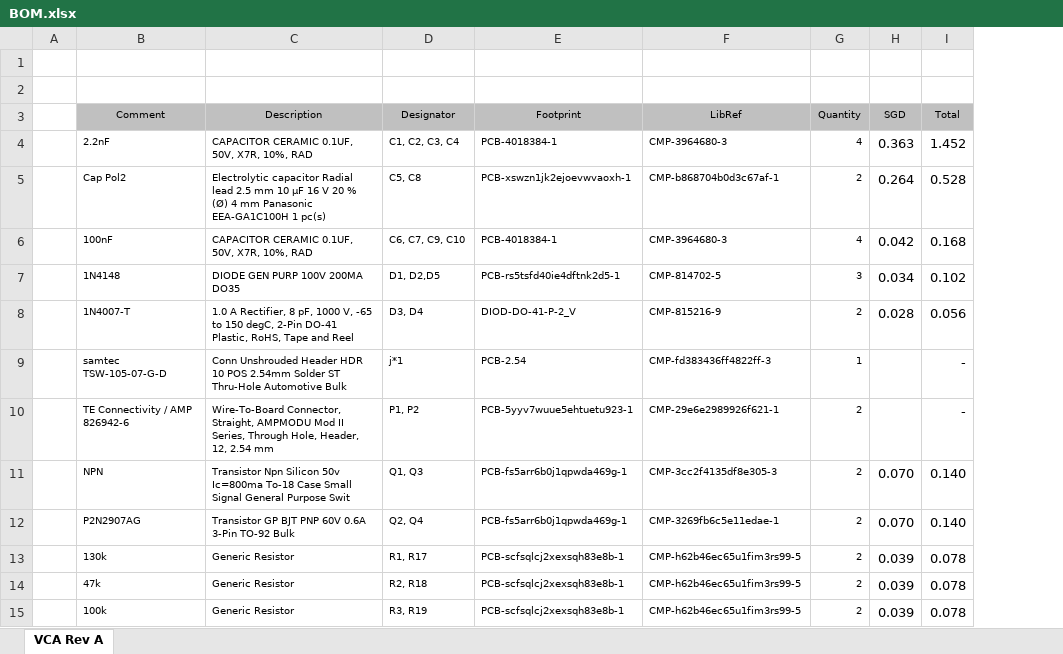
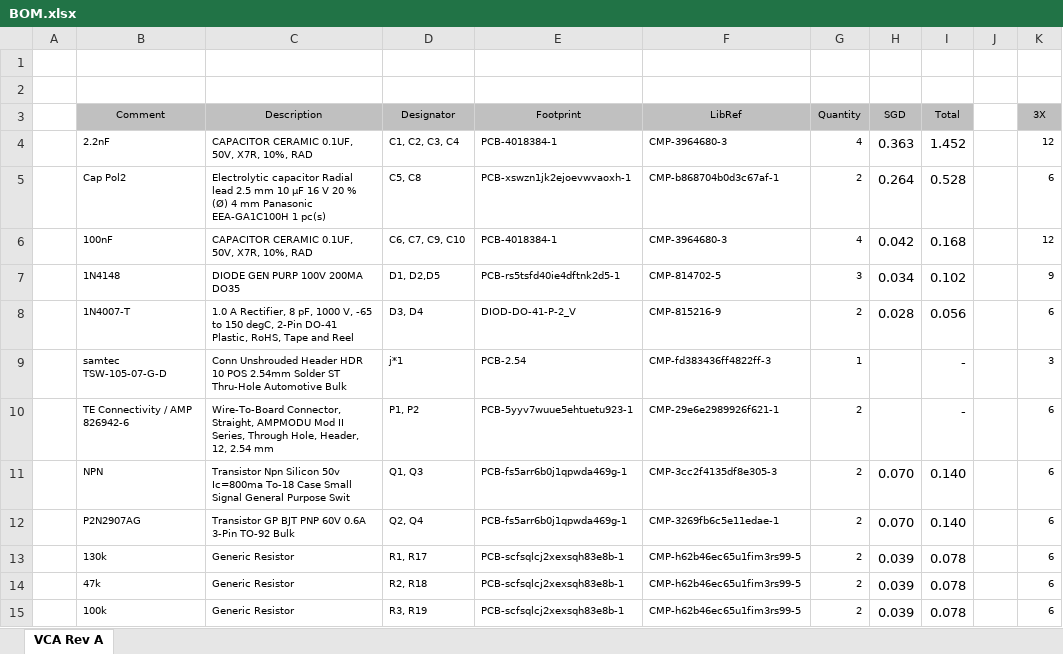
Before and after one commit to marangisto/VCA, an Excel workbook: BOM.xlsx, sheet VCA Rev A, drawn as a sheet; only a part is shown; values as stored, in another font and other column widths than the file's, no borders; the diff names each change by its address in the sheet, - before the commit and + after, or states it on an @@ line.

Commit message:
Component counts for 3 sets.

```diff
--- a/BOM.xlsx (sheet VCA Rev A)
+++ b/BOM.xlsx (sheet VCA Rev A)
+column J, empty
+column K (3X), rows 4-15: 12 | 6 | 12 | 9 | 6 | 3 | 6 | 6 | 6 | 6 | 6 | 6
```
